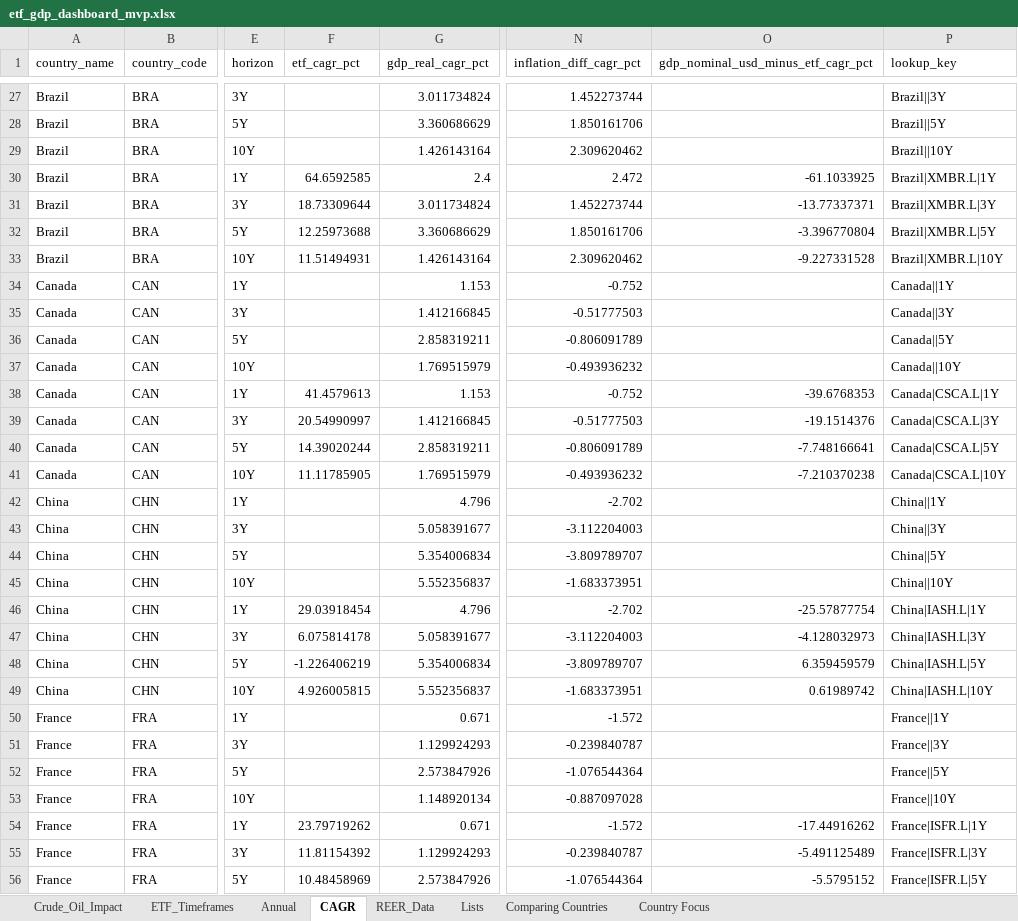
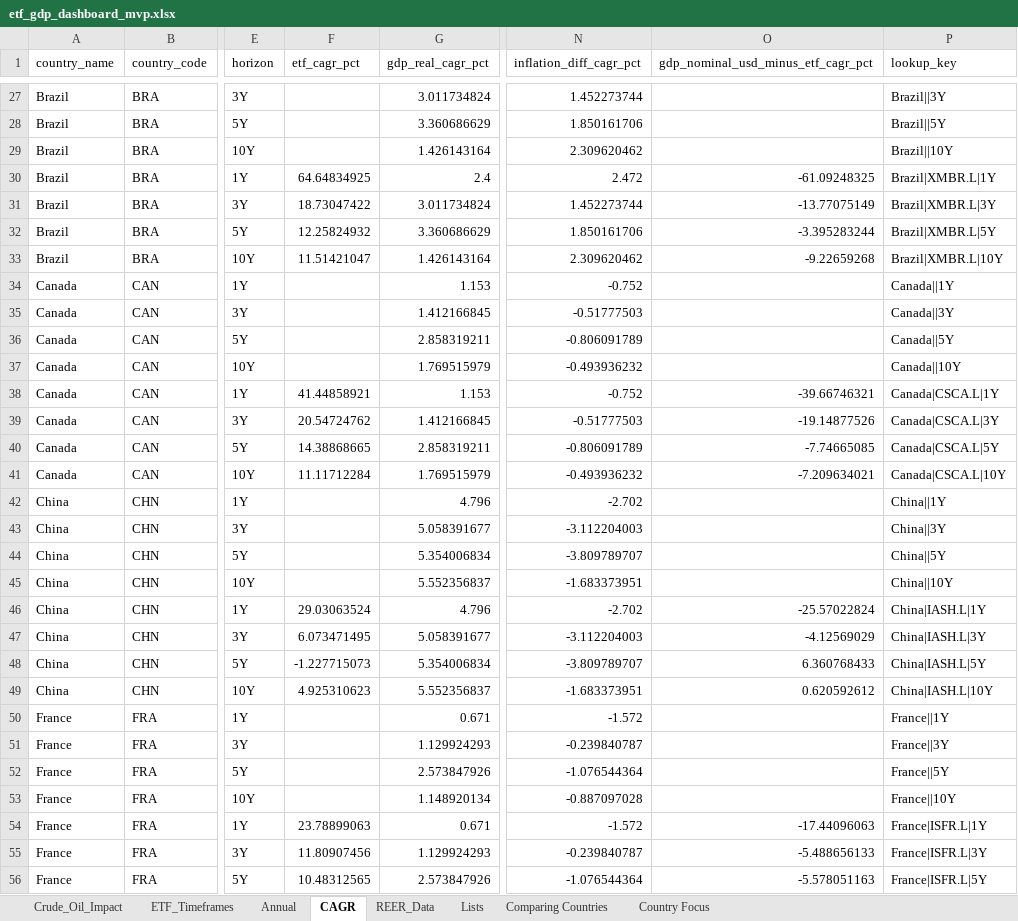
Before and after one commit to RamitChutani/macro-etf-data, an Excel workbook: data/outputs/etf_gdp_dashboard_mvp.xlsx, sheet CAGR, drawn as a sheet; only a part is shown, gaps mark what is left out; values as stored, in another font and other column widths than the file's, no borders; the diff covers the shown part only; the diff names each change by its address in the sheet, - before the commit and + after, or states it on an @@ line.

```diff
--- a/data/outputs/etf_gdp_dashboard_mvp.xlsx (sheet CAGR)
+++ b/data/outputs/etf_gdp_dashboard_mvp.xlsx (sheet CAGR)
-F30 (etf_cagr_pct): 64.6592585
+F30 (etf_cagr_pct): 64.64834925
-O30: -61.1033925
+O30: -61.09248325
-F31 (etf_cagr_pct): 18.73309644
+F31 (etf_cagr_pct): 18.73047422
-O31: -13.77337371
+O31: -13.77075149
-F32 (etf_cagr_pct): 12.25973688
+F32 (etf_cagr_pct): 12.25824932
-O32: -3.396770804
+O32: -3.395283244
-F33 (etf_cagr_pct): 11.51494931
+F33 (etf_cagr_pct): 11.51421047
-O33: -9.227331528
+O33: -9.22659268
-F38 (etf_cagr_pct): 41.4579613
+F38 (etf_cagr_pct): 41.44858921
-O38: -39.6768353
+O38: -39.66746321
-F39 (etf_cagr_pct): 20.54990997
+F39 (etf_cagr_pct): 20.54724762
-O39: -19.1514376
+O39: -19.14877526
-F40 (etf_cagr_pct): 14.39020244
+F40 (etf_cagr_pct): 14.38868665
-O40: -7.748166641
+O40: -7.74665085
-F41 (etf_cagr_pct): 11.11785905
+F41 (etf_cagr_pct): 11.11712284
-O41: -7.210370238
+O41: -7.209634021
-F46 (etf_cagr_pct): 29.03918454
+F46 (etf_cagr_pct): 29.03063524
-O46: -25.57877754
+O46: -25.57022824
-F47 (etf_cagr_pct): 6.075814178
+F47 (etf_cagr_pct): 6.073471495
-O47: -4.128032973
+O47: -4.12569029
-F48 (etf_cagr_pct): -1.226406219
+F48 (etf_cagr_pct): -1.227715073
-O48: 6.359459579
+O48: 6.360768433
-F49 (etf_cagr_pct): 4.926005815
+F49 (etf_cagr_pct): 4.925310623
-O49: 0.61989742
+O49: 0.620592612
-F54 (etf_cagr_pct): 23.79719262
+F54 (etf_cagr_pct): 23.78899063
-O54: -17.44916262
+O54: -17.44096063
-F55 (etf_cagr_pct): 11.81154392
+F55 (etf_cagr_pct): 11.80907456
-O55: -5.491125489
+O55: -5.488656133
-F56 (etf_cagr_pct): 10.48458969
+F56 (etf_cagr_pct): 10.48312565
-O56: -5.5795152
+O56: -5.578051163
```
Also changed, not shown: 146 edited cells elsewhere in this sheet, sheet Comparing Countries, sheet Annual, 1 other file.
